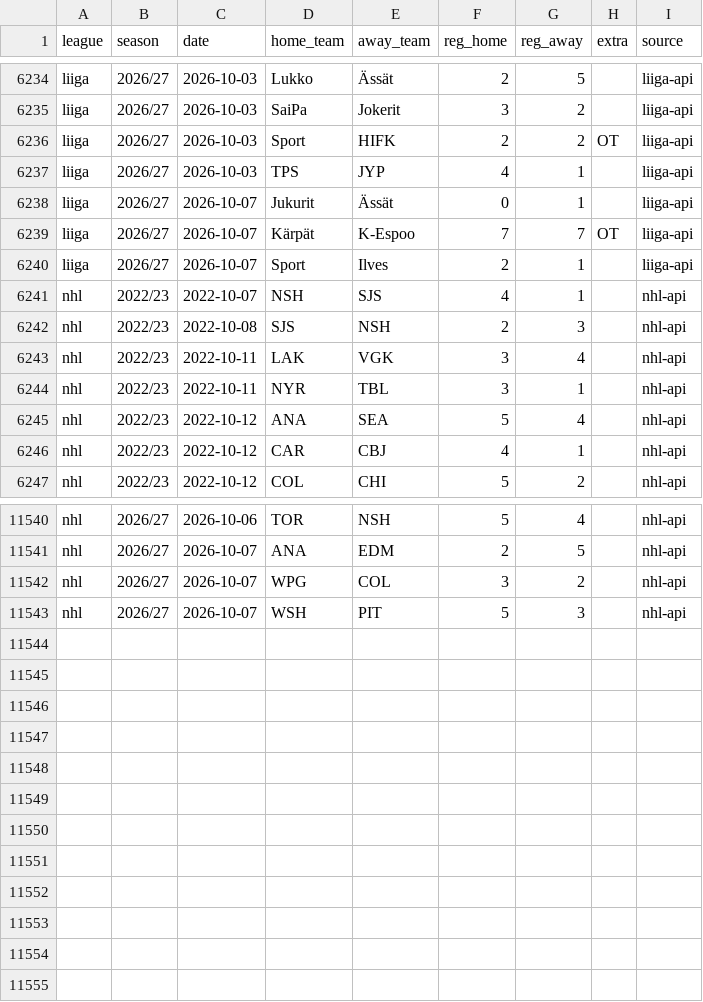
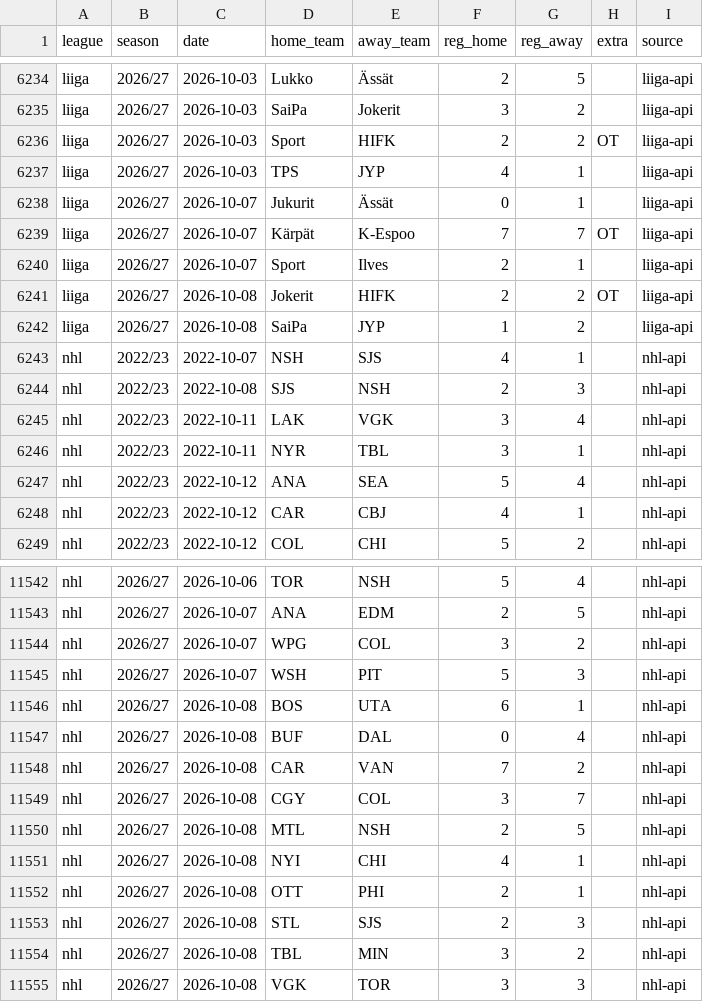
Before and after one commit to reinski260970/soccer, a CSV file: data/hockey/history.csv, drawn as a sheet; only a part is shown, gaps mark what is left out; the diff names each change by its address in the sheet, - before the commit and + after, or states it on an @@ line.

Commit message:
Hockey data audit 2026-10-09T10:47Z

```diff
--- a/data/hockey/history.csv
+++ b/data/hockey/history.csv
+row 6241: liiga | 2026/27 | 2026-10-08 | Jokerit | HIFK | 2 | 2 | OT | liiga-api
+row 6242: liiga | 2026/27 | 2026-10-08 | SaiPa | JYP | 1 | 2 |  | liiga-api
+row 11546: nhl | 2026/27 | 2026-10-08 | BOS | UTA | 6 | 1 |  | nhl-api
+row 11547: nhl | 2026/27 | 2026-10-08 | BUF | DAL | 0 | 4 |  | nhl-api
+row 11548: nhl | 2026/27 | 2026-10-08 | CAR | VAN | 7 | 2 |  | nhl-api
+row 11549: nhl | 2026/27 | 2026-10-08 | CGY | COL | 3 | 7 |  | nhl-api
+row 11550: nhl | 2026/27 | 2026-10-08 | MTL | NSH | 2 | 5 |  | nhl-api
+row 11551: nhl | 2026/27 | 2026-10-08 | NYI | CHI | 4 | 1 |  | nhl-api
+row 11552: nhl | 2026/27 | 2026-10-08 | OTT | PHI | 2 | 1 |  | nhl-api
+row 11553: nhl | 2026/27 | 2026-10-08 | STL | SJS | 2 | 3 |  | nhl-api
+row 11554: nhl | 2026/27 | 2026-10-08 | TBL | MIN | 3 | 2 |  | nhl-api
+row 11555: nhl | 2026/27 | 2026-10-08 | VGK | TOR | 3 | 3 |  | nhl-api
```
Also changed, not shown: 1 other file.
